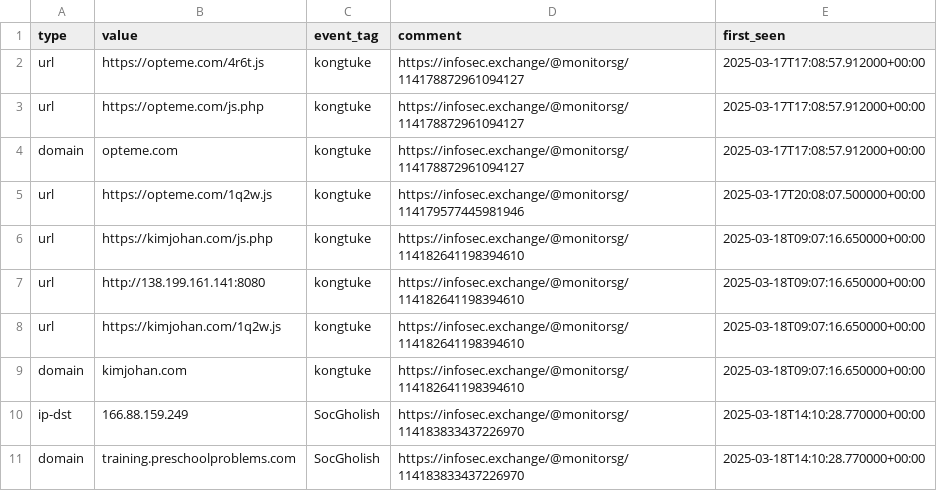
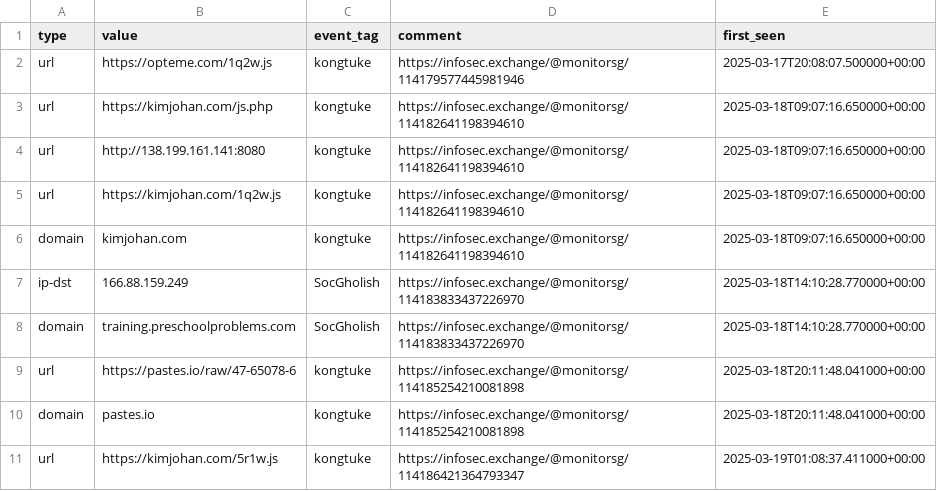
Before and after one commit to Gusty-Dusty/compromised_feeds, a CSV file: 7_days/compromised_websites.csv, drawn as a sheet; only a part is shown; the shorter side is filled out with more unchanged rows.

```diff
--- a/7_days/compromised_websites.csv
+++ b/7_days/compromised_websites.csv
@@ -1,5 +1,2 @@
 type,value,event_tag,comment,first_seen
-"url","https://opteme.com/4r6t.js","kongtuke","https://infosec.exchange/@monitorsg/114178872961094127","2025-03-17T17:08:57.912000+00:00"
-"url","https://opteme.com/js.php","kongtuke","https://infosec.exchange/@monitorsg/114178872961094127","2025-03-17T17:08:57.912000+00:00"
-"domain","opteme.com","kongtuke","https://infosec.exchange/@monitorsg/114178872961094127","2025-03-17T17:08:57.912000+00:00"
 "url","https://opteme.com/1q2w.js","kongtuke","https://infosec.exchange/@monitorsg/114179577445981946","2025-03-17T20:08:07.500000+00:00"
```
Also changed, not shown: 6 other files.
